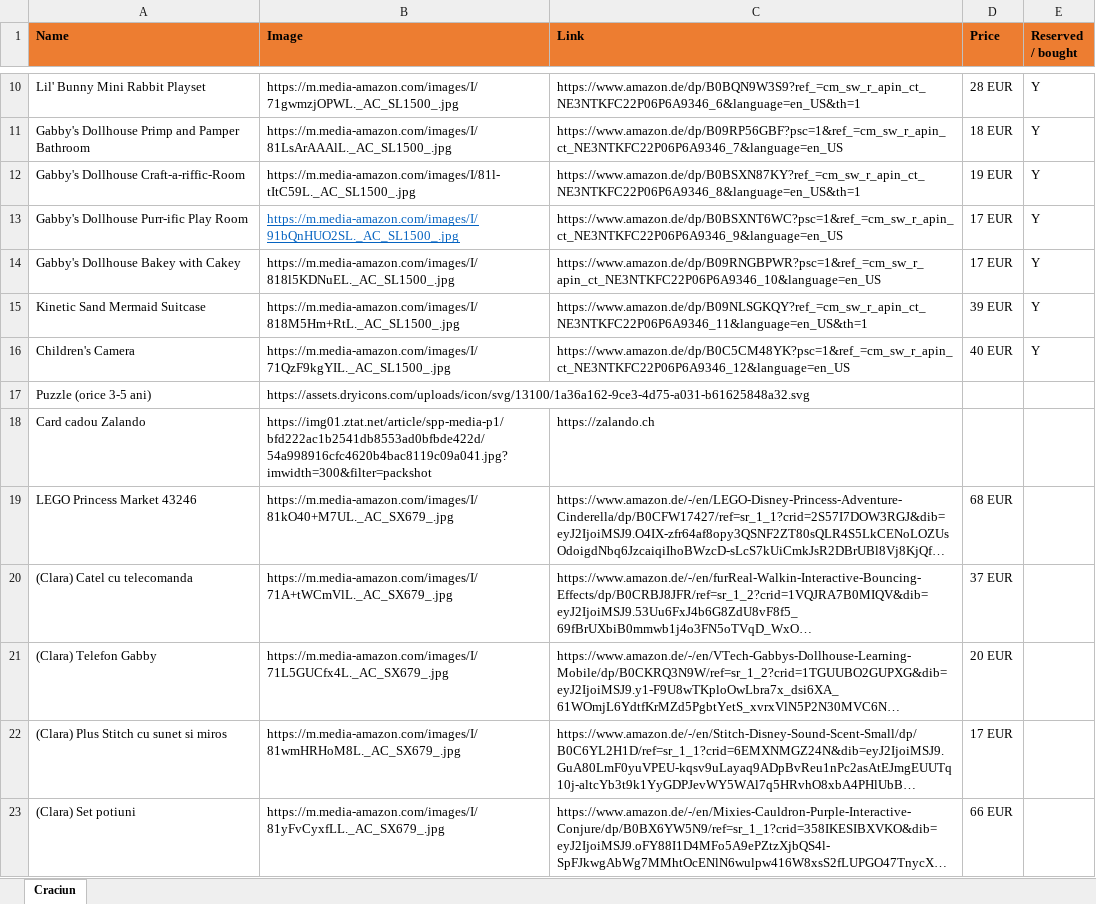
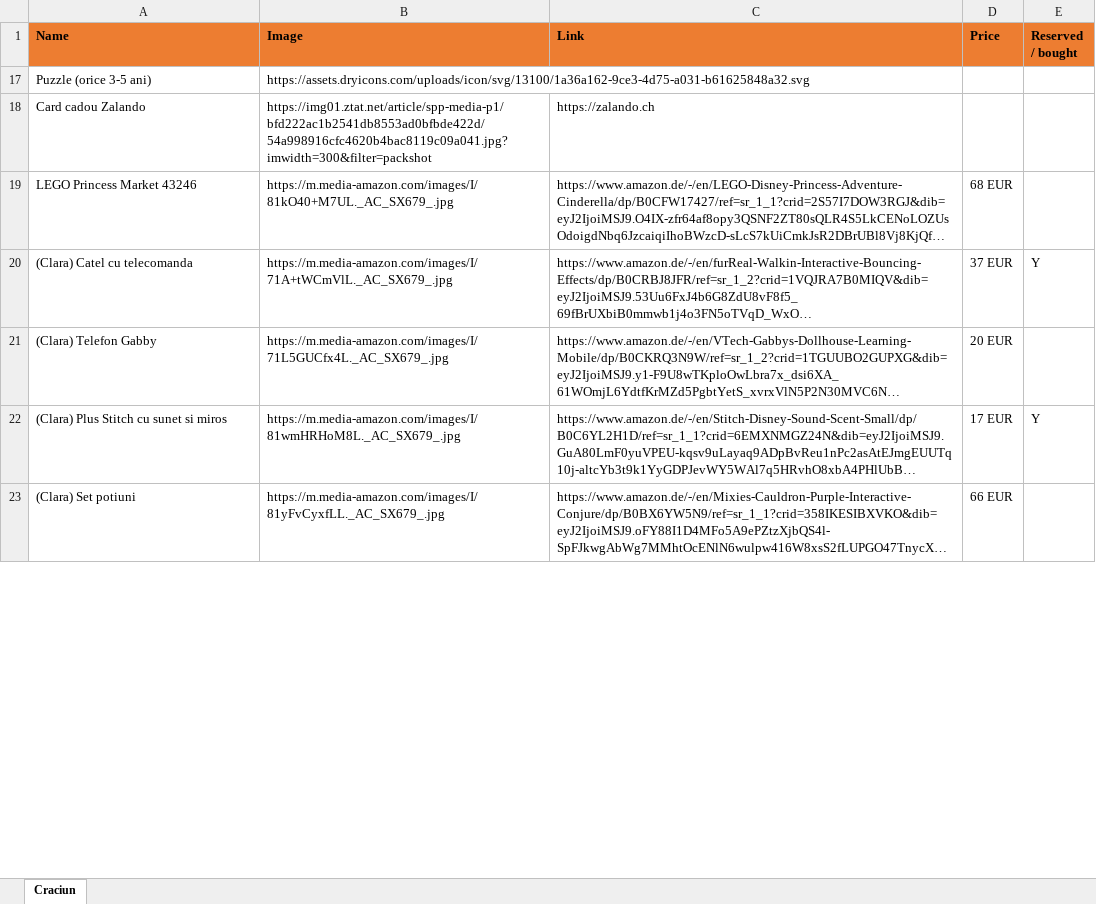
Before and after one commit to vallici/craciunwishlist, an Excel workbook: wishlist_craciun.xlsx, sheet Craciun, drawn as a sheet; only a part is shown, gaps mark what is left out; long unchanged cells end in …; values as stored, in another font and other column widths than the file's, no borders; the diff covers the shown part only; the diff names each change by its address in the sheet, - before the commit and + after, or states it on an @@ line.

Commit message:
Updated list

```diff
--- a/wishlist_craciun.xlsx (sheet Craciun)
+++ b/wishlist_craciun.xlsx (sheet Craciun)
@@ row 10 hidden: Lil' Bunny Mini Rabbit Playset | https://m.media-amazon.com/images/I/71gwmzjOPWL._AC_SL1500_.jpg | https://www.amazon.de/dp/B0BQN9W3S9?ref_=cm_sw_r_apin_ct_NE3NTKFC22P06P6A9346_6&language=en_US&th=1 | 28 EUR | Y @@
@@ row 11 hidden: Gabby's Dollhouse Primp and Pamper Bathroom | https://m.media-amazon.com/images/I/81LsArAAAlL._AC_SL1500_.jpg | https://www.amazon.de/dp/B09RP56GBF?psc=1&ref_=cm_sw_r_apin_ct_NE3NTKFC22P06P6A9346_7&language=en_US | 18 EUR | Y @@
@@ row 12 hidden: Gabby's Dollhouse Craft-a-riffic-Room | https://m.media-amazon.com/images/I/81l-tItC59L._AC_SL1500_.jpg | https://www.amazon.de/dp/B0BSXN87KY?ref_=cm_sw_r_apin_ct_NE3NTKFC22P06P6A9346_8&language=en_US&th=1 | 19 EUR | Y @@
@@ row 13 hidden: Gabby's Dollhouse Purr-ific Play Room | https://m.media-amazon.com/images/I/91bQnHUO2SL._AC_SL1500_.jpg | https://www.amazon.de/dp/B0BSXNT6WC?psc=1&ref_=cm_sw_r_apin_ct_NE3NTKFC22P06P6A9346_9&language=en_US | 17 EUR | Y @@
@@ row 14 hidden: Gabby's Dollhouse Bakey with Cakey | https://m.media-amazon.com/images/I/818l5KDNuEL._AC_SL1500_.jpg | https://www.amazon.de/dp/B09RNGBPWR?psc=1&ref_=cm_sw_r_apin_ct_NE3NTKFC22P06P6A9346_10&language=en_US | 17 EUR | Y @@
@@ row 15 hidden: Kinetic Sand Mermaid Suitcase | https://m.media-amazon.com/images/I/818M5Hm+RtL._AC_SL1500_.jpg | https://www.amazon.de/dp/B09NLSGKQY?ref_=cm_sw_r_apin_ct_NE3NTKFC22P06P6A9346_11&language=en_US&th=1 | 39 EUR | Y @@
@@ row 16 hidden: Children's Camera | https://m.media-amazon.com/images/I/71QzF9kgYIL._AC_SL1500_.jpg | https://www.amazon.de/dp/B0C5CM48YK?psc=1&ref_=cm_sw_r_apin_ct_NE3NTKFC22P06P6A9346_12&language=en_US | 40 EUR | Y @@
-E20 (Reserved / bought): (empty)
+E20 (Reserved / bought): Y
-E22 (Reserved / bought): (empty)
+E22 (Reserved / bought): Y
```
Also changed, not shown: 8 hidden or unhidden rows and 6 edited cells elsewhere in this sheet, 1 other file.
